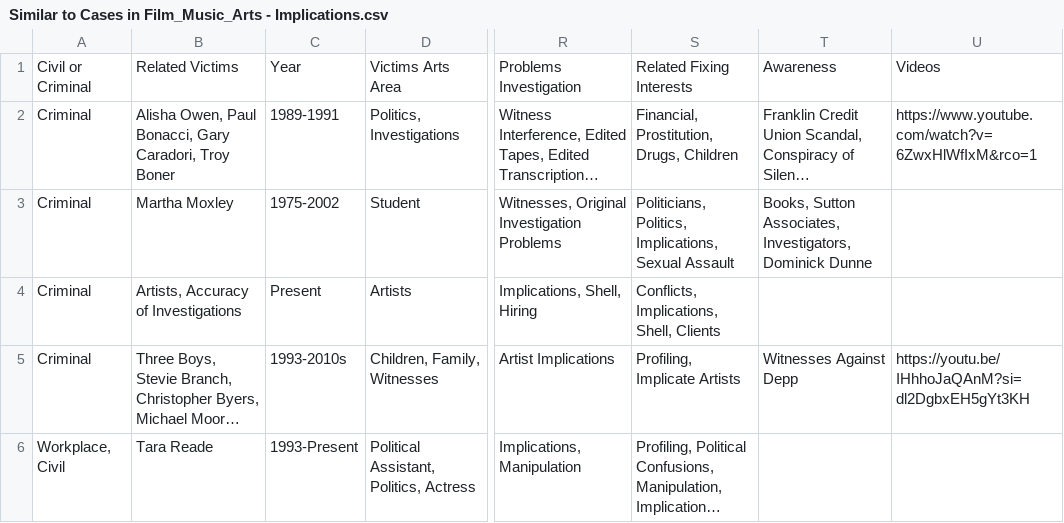
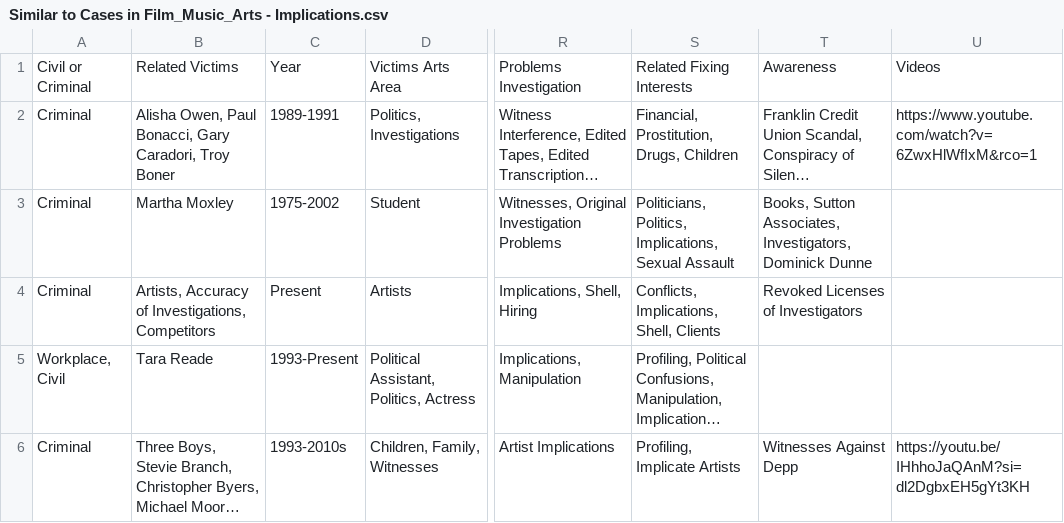
Before and after one commit to RescueSocial/Victims_Cases_Film-Music-Arts, a CSV file: Similar to Cases in Film_Music_Arts - Implications.csv, drawn as a sheet; only a part is shown, gaps mark what is left out; long unchanged cells end in …; the diff names each change by its address in the sheet, - before the commit and + after, or states it on an @@ line.

Commit message:
Cases that are Similar, Implications.csv

```diff
--- a/Similar to Cases in Film_Music_Arts - Implications.csv
+++ b/Similar to Cases in Film_Music_Arts - Implications.csv
-B4: Artists, Accuracy of Investigations
+B4: Artists, Accuracy of Investigations, Competitors
-T4: (empty)
+T4: Revoked Licenses of Investigators
@@ row 6 moved to row 5: Workplace, Civil @@
```
